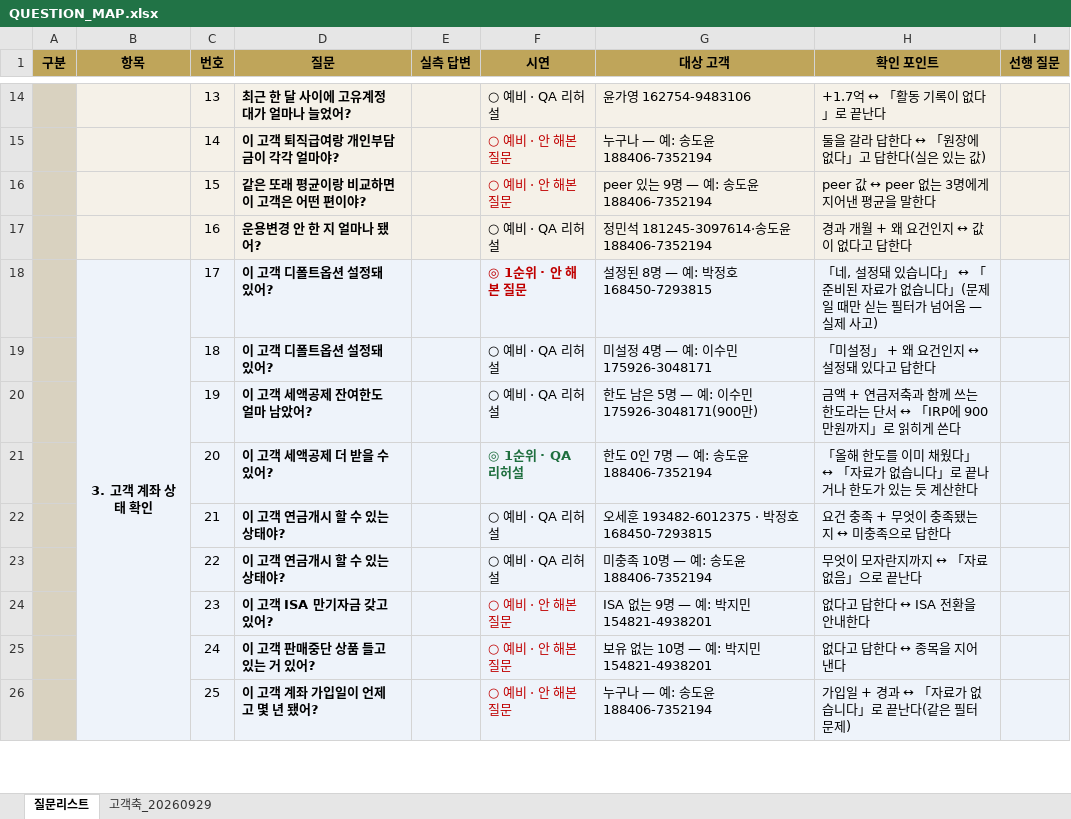
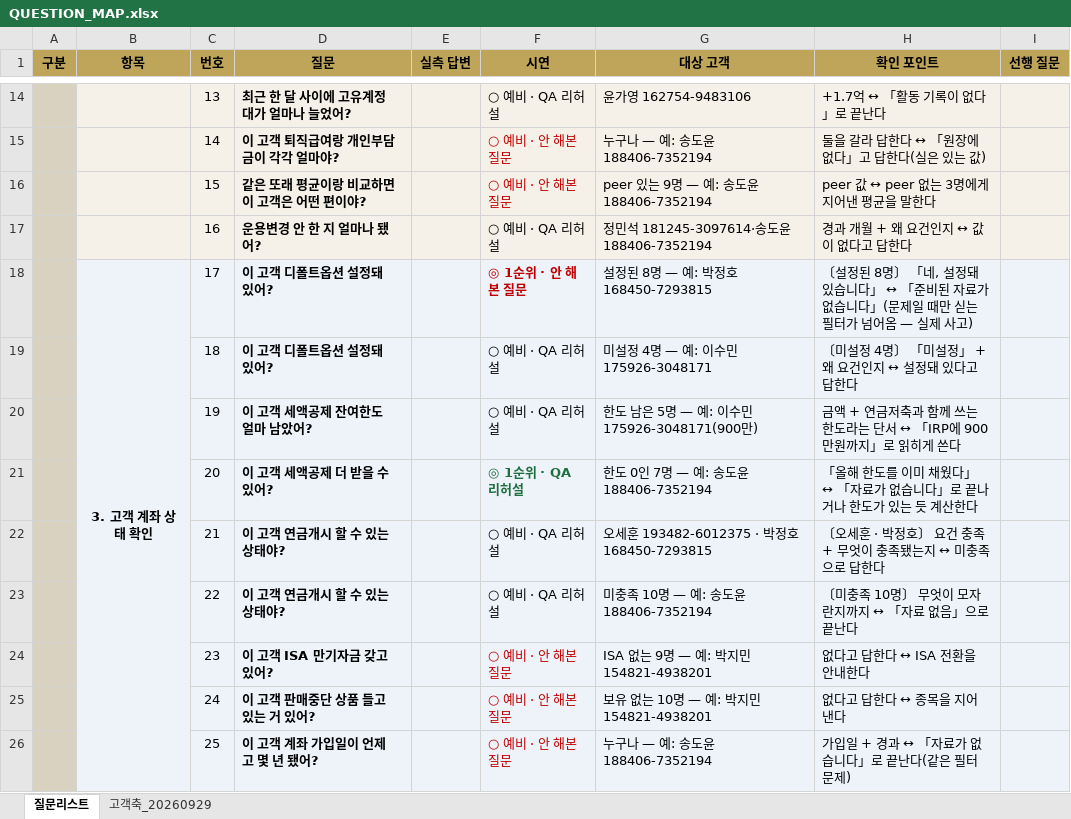
Before and after one commit to 09sunwoo-a/Pension_agent, an Excel workbook: docs/QUESTION_MAP.xlsx, sheet 질문리스트, drawn as a sheet; only a part is shown, gaps mark what is left out; values as stored, in another font and other column widths than the file's, no borders; the diff covers the shown part only; the diff names each change by its address in the sheet, - before the commit and + after, or states it on an @@ line.

```diff
--- a/docs/QUESTION_MAP.xlsx (sheet 질문리스트)
+++ b/docs/QUESTION_MAP.xlsx (sheet 질문리스트)
-H18 (확인 포인트): 「네, 설…
+H18 (확인 포인트): 〔설정된 8명〕 「네, 설…
-H19 (확인 포인트): 「미설정」 + 왜 요건인지 ↔ 설정돼 있다고 답한다
+H19 (확인 포인트): 〔미설정 4명〕 「미설정」 + 왜 요건인지 ↔ 설정돼 있다고 답한다
-H22 (확인 포인트): 요건 충족 + 무엇이 충족됐는지 ↔ 미충족으로 답한다
+H22 (확인 포인트): 〔오세훈 · 박정호〕 요건 충족 + 무엇이 충족됐는지 ↔ 미충족으로 답한다
-H23 (확인 포인트): 무엇이 모자란지까지 ↔ 「자료 없음」으로 끝난다
+H23 (확인 포인트): 〔미충족 10명〕 무엇이 모자란지까지 ↔ 「자료 없음」으로 끝난다
```
Also changed, not shown: 3 added rows, 6 removed rows, 56 edited cells and cell formats elsewhere in this sheet, 3 other files.
